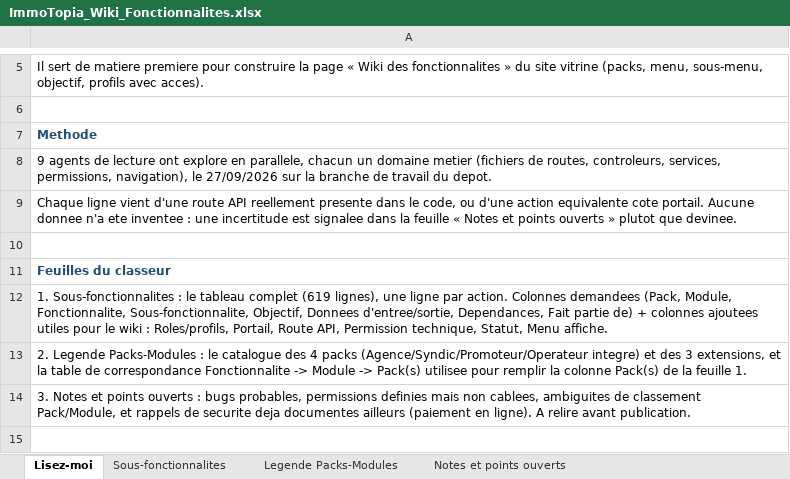
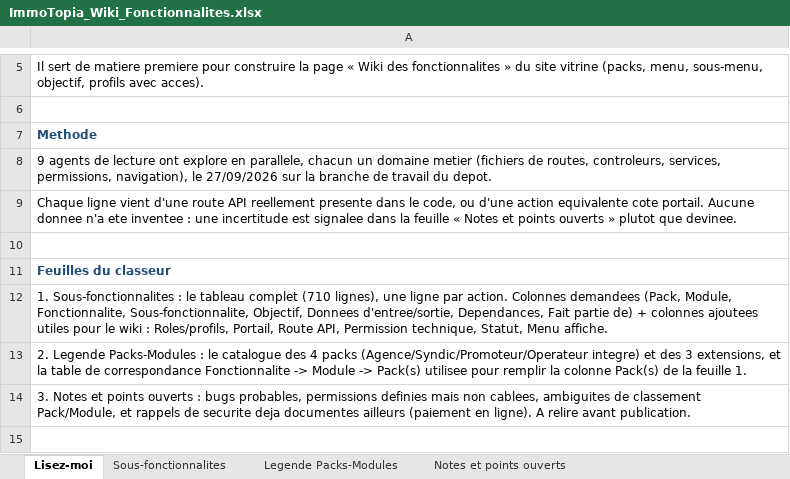
Before and after one commit to bkourouma/immotopia, an Excel workbook: docs/fonctionnalites/ImmoTopia_Wiki_Fonctionnalites.xlsx, sheet Lisez-moi, drawn as a sheet; only a part is shown, gaps mark what is left out; values as stored, in another font and other column widths than the file's, no borders; the diff names each change by its address in the sheet, - before the commit and + after, or states it on an @@ line.

```diff
--- a/docs/fonctionnalites/ImmoTopia_Wiki_Fonctionnalites.xlsx (sheet Lisez-moi)
+++ b/docs/fonctionnalites/ImmoTopia_Wiki_Fonctionnalites.xlsx (sheet Lisez-moi)
-A12: …tableau complet (619 lignes), une…
+A12: …tableau complet (710 lignes), une…
```
Also changed, not shown: sheet Sous-fonctionnalites, sheet Notes et points ouverts, 14 other files.
